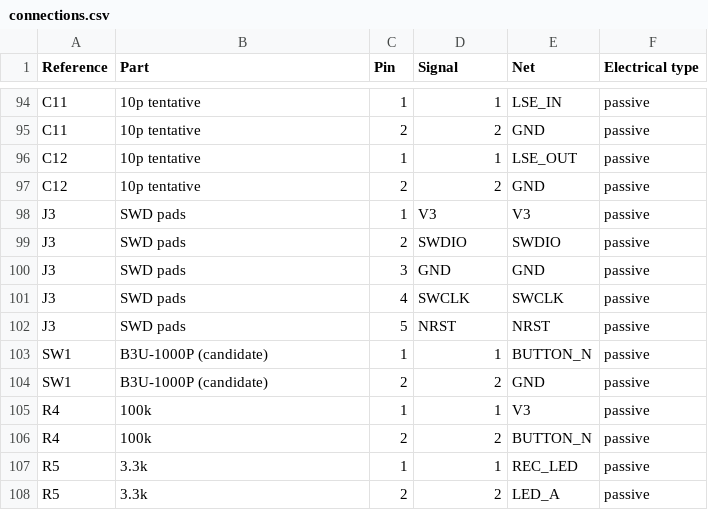
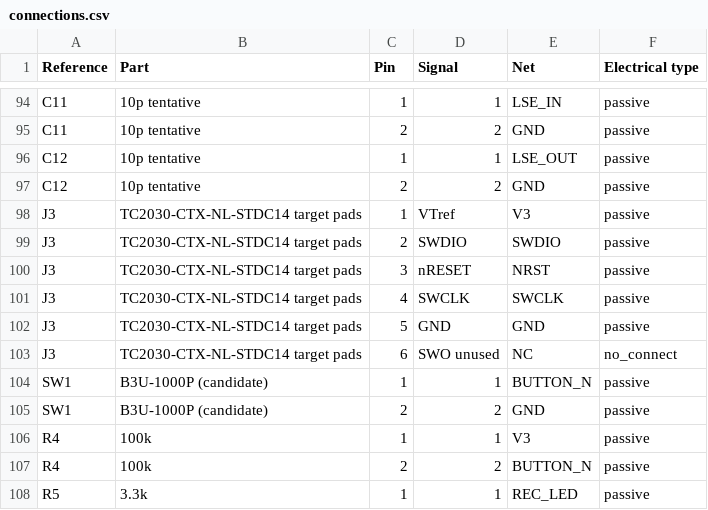
Before and after one commit to nyanko3141592/pendant-recorder, a CSV file: hardware/rev-a/connections.csv, drawn as a sheet; only a part is shown, gaps mark what is left out; the shorter side is filled out with more unchanged rows.

```diff
--- a/hardware/rev-a/connections.csv
+++ b/hardware/rev-a/connections.csv
@@ -97,7 +97,8 @@ C12,10p tentative,1,1,LSE_OUT,passive
 C12,10p tentative,2,2,GND,passive
-J3,SWD pads,1,V3,V3,passive
-J3,SWD pads,2,SWDIO,SWDIO,passive
-J3,SWD pads,3,GND,GND,passive
-J3,SWD pads,4,SWCLK,SWCLK,passive
-J3,SWD pads,5,NRST,NRST,passive
+J3,TC2030-CTX-NL-STDC14 target pads,1,VTref,V3,passive
+J3,TC2030-CTX-NL-STDC14 target pads,2,SWDIO,SWDIO,passive
+J3,TC2030-CTX-NL-STDC14 target pads,3,nRESET,NRST,passive
+J3,TC2030-CTX-NL-STDC14 target pads,4,SWCLK,SWCLK,passive
+J3,TC2030-CTX-NL-STDC14 target pads,5,GND,GND,passive
+J3,TC2030-CTX-NL-STDC14 target pads,6,SWO unused,NC,no_connect
 SW1,B3U-1000P (candidate),1,1,BUTTON_N,passive
```
Also changed, not shown: hardware/rev-a/bom.csv, hardware/rev-a/placement-review.csv, 24 other files.
